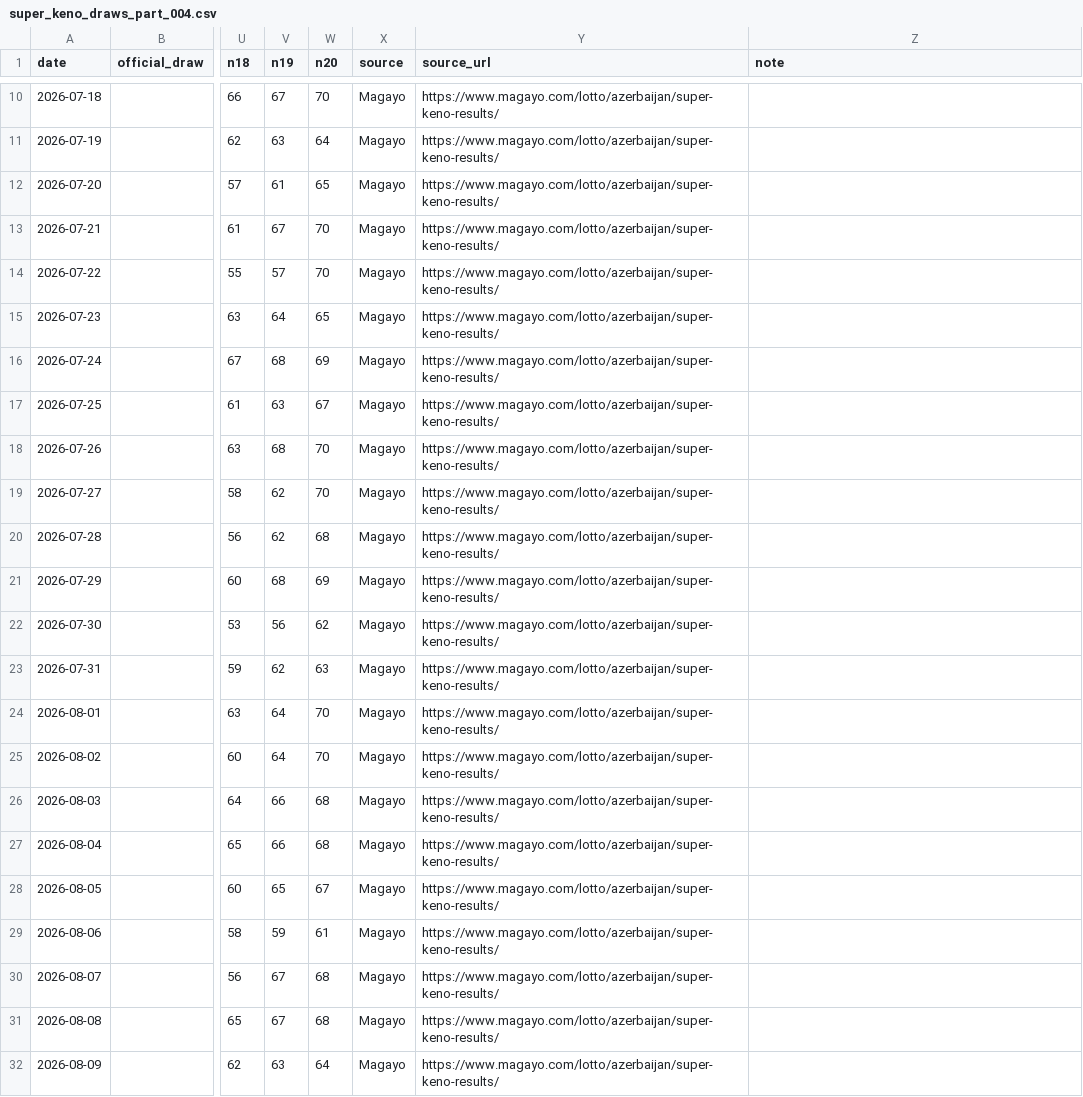
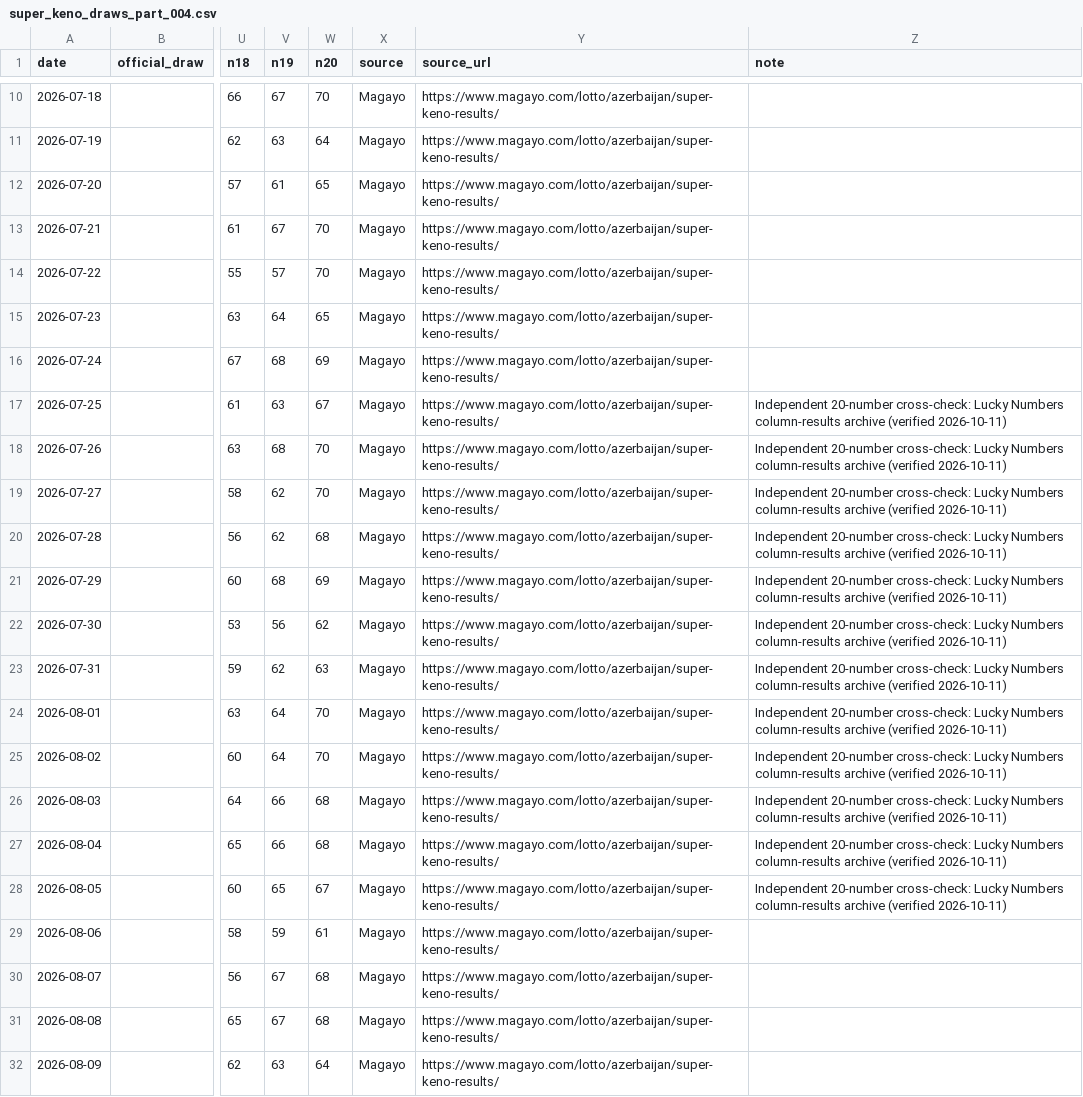
Before and after one commit to Mikayilzade/super-keno-lab, a CSV file: data/super_keno_draws_part_004.csv, drawn as a sheet; only a part is shown, gaps mark what is left out; the diff names each change by its address in the sheet, - before the commit and + after, or states it on an @@ line.

Commit message:
Document independent cross-check of 12 Jul-Aug Super Keno draws

```diff
--- a/data/super_keno_draws_part_004.csv
+++ b/data/super_keno_draws_part_004.csv
-Z17:Z28 (note): (empty)
+Z17:Z28 (note): Independent 20-number cross-check: Lucky Numbers column-results archive (verified 2026-10-11)
```
